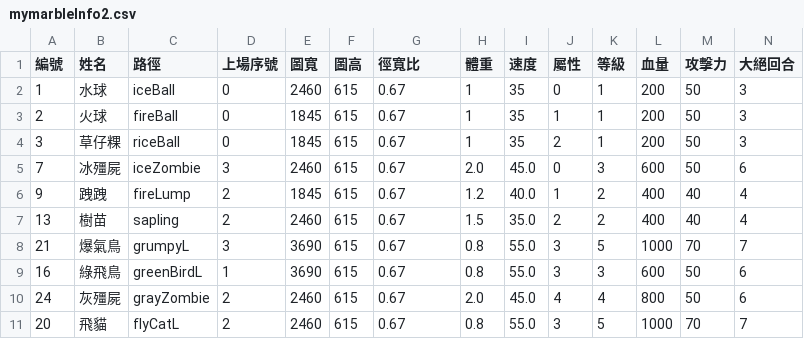
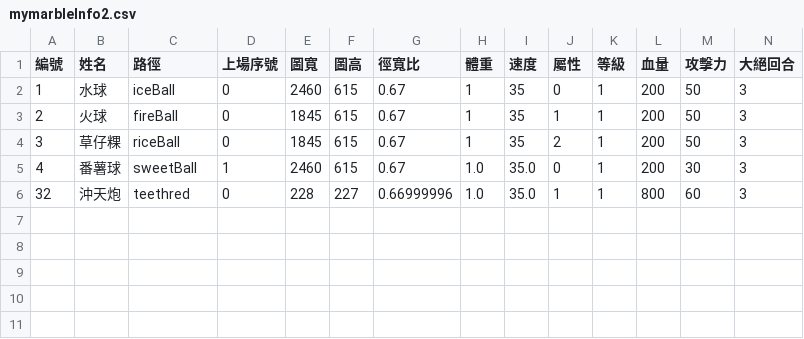
Before and after one commit to SkylerChou/monsterstrike, a CSV file: src/resources/file/mymarbleInfo2.csv, drawn as a sheet; only a part is shown; removed rows and columns are numbered as before the commit, all else as after; rows hold the shown columns only; the diff names each change by its address in the sheet, - before the commit and + after, or states it on an @@ line.

```diff
--- a/src/resources/file/mymarbleInfo2.csv
+++ b/src/resources/file/mymarbleInfo2.csv
-row 5: 7 | 冰殭屍 | iceZombie | 3 | 2460 | 615 | 0.67 | 2.0 | 45.0 | 0 | 3 | 600 | 50 | 6
-row 6: 9 | 跩跩 | fireLump | 2 | 1845 | 615 | 0.67 | 1.2 | 40.0 | 1 | 2 | 400 | 40 | 4
-row 7: 13 | 樹苗 | sapling | 2 | 2460 | 615 | 0.67 | 1.5 | 35.0 | 2 | 2 | 400 | 40 | 4
-row 8: 21 | 爆氣鳥 | grumpyL | 3 | 3690 | 615 | 0.67 | 0.8 | 55.0 | 3 | 5 | 1000 | 70 | 7
-row 9: 16 | 綠飛鳥 | greenBirdL | 1 | 3690 | 615 | 0.67 | 0.8 | 55.0 | 3 | 3 | 600 | 50 | 6
-row 10: 24 | 灰殭屍 | grayZombie | 2 | 2460 | 615 | 0.67 | 2.0 | 45.0 | 4 | 4 | 800 | 50 | 6
-row 11: 20 | 飛貓 | flyCatL | 2 | 2460 | 615 | 0.67 | 0.8 | 55.0 | 3 | 5 | 1000 | 70 | 7
+row 5: 4 | 番薯球 | sweetBall | 1 | 2460 | 615 | 0.67 | 1.0 | 35.0 | 0 | 1 | 200 | 30 | 3
+row 6: 32 | 沖天炮 | teethred | 0 | 228 | 227 | 0.66999996 | 1.0 | 35.0 | 1 | 1 | 800 | 60 | 3
```
Also changed, not shown: src/resources/file/mymarbleInfoTmp.csv, 14 other files.
